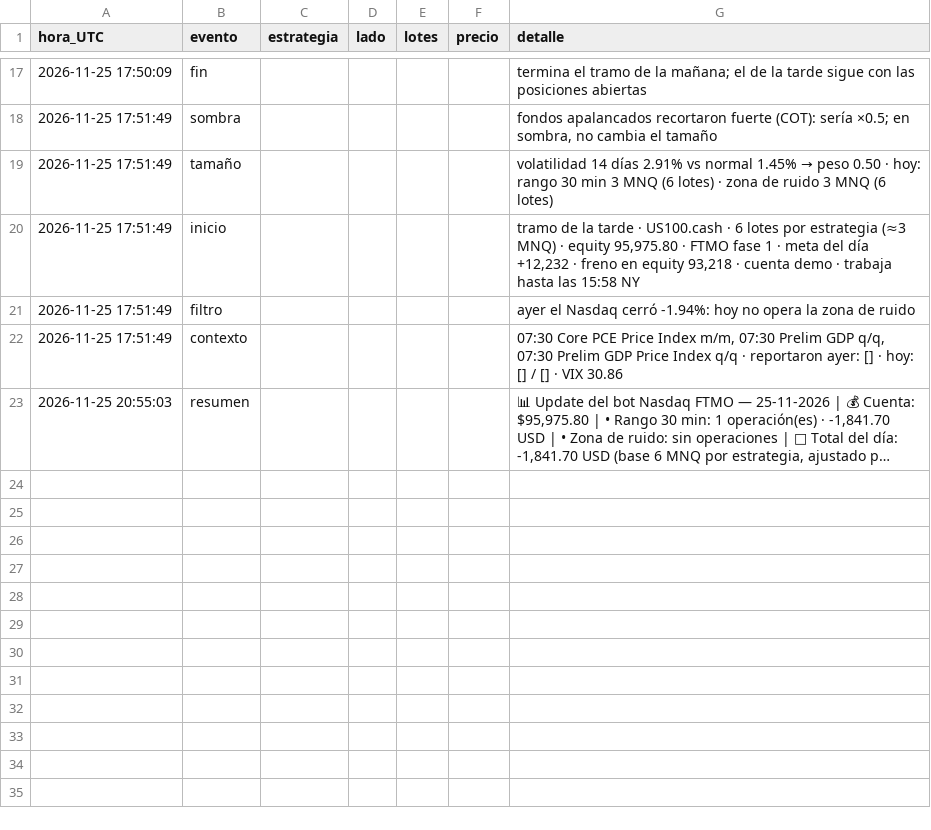
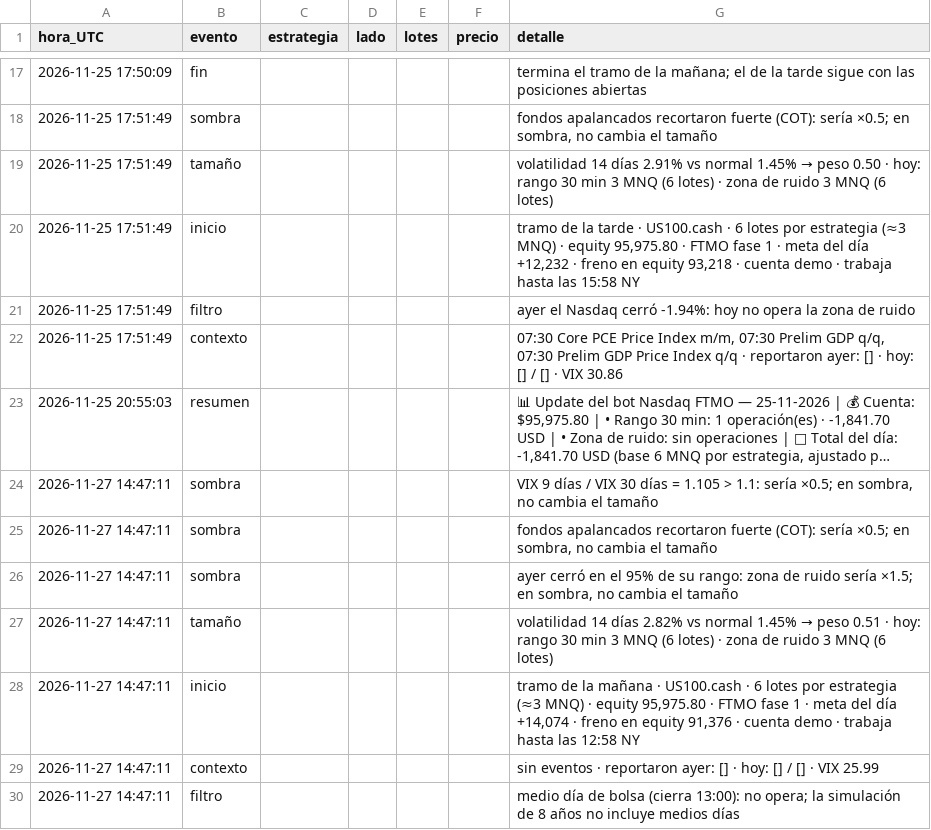
Before and after one commit to matheustescarolo-lab/bot-nasdaq, a CSV file: bitacora_nasdaq_ftmo.csv, drawn as a sheet; only a part is shown, gaps mark what is left out; long unchanged cells end in …; the diff names each change by its address in the sheet, - before the commit and + after, or states it on an @@ line.

```diff
--- a/bitacora_nasdaq_ftmo.csv
+++ b/bitacora_nasdaq_ftmo.csv
+row 24: 2026-11-27 14:47:11 | sombra |  |  |  |  | VIX 9 días / VIX 30 días = 1.105 > 1.1: sería ×0.5; en sombra, no cambia el tamaño
+row 25: 2026-11-27 14:47:11 | sombra |  |  |  |  | fondos apalancados recortaron fuerte (COT): sería ×0.5; en sombra, no cambia el tamaño
+row 26: 2026-11-27 14:47:11 | sombra |  |  |  |  | ayer cerró en el 95% de su rango: zona de ruido sería ×1.5; en sombra, no cambia el tamaño
+row 27: 2026-11-27 14:47:11 | tamaño |  |  |  |  | volatilidad 14 días 2.82% vs normal 1.45% → peso 0.51 · hoy: rango 30 min 3 MNQ (6 lotes) · zona de ruido 3 MNQ (6 lotes)
+row 28: 2026-11-27 14:47:11 | inicio |  |  |  |  | tramo de la mañana · US100.cash · 6 lotes por estrategia (≈3 MNQ) · equity 95,975.80 · FTMO fase 1 · meta del día +14,074 · freno en equity 91,376 · cuenta demo · trabaja hasta las 12:58 NY
+row 29: 2026-11-27 14:47:11 | contexto |  |  |  |  | sin eventos · reportaron ayer: [] · hoy: [] / [] · VIX 25.99
+row 30: 2026-11-27 14:47:11 | filtro |  |  |  |  | medio día de bolsa (cierra 13:00): no opera; la simulación de 8 años no incluye medios días
```
